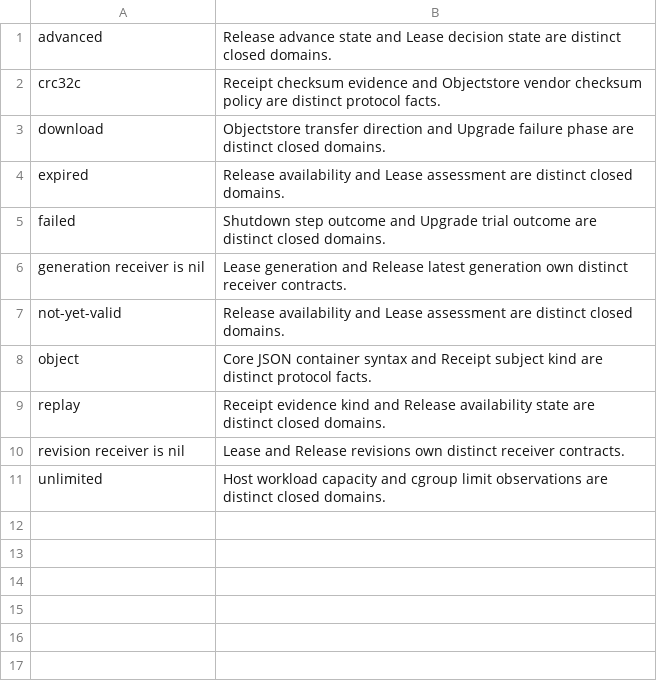
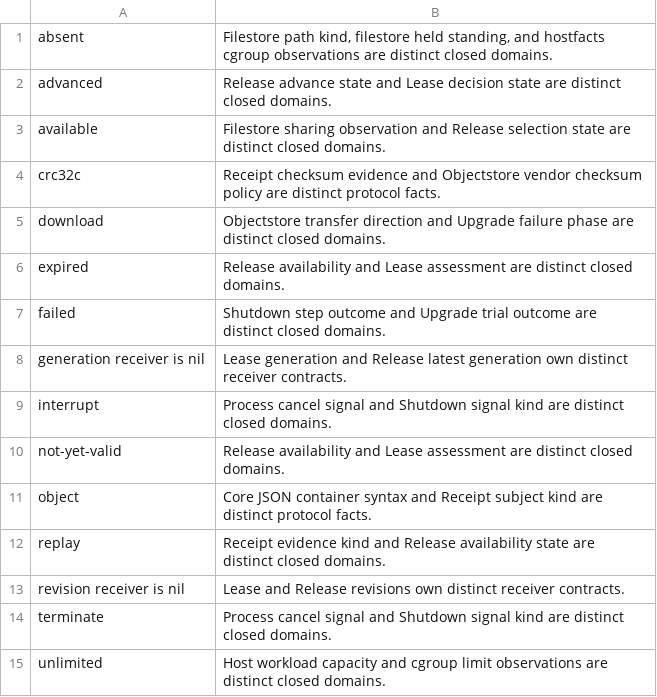
Before and after one commit to deliri/primitive, a TSV file: scripts/goconst_admissions.tsv, drawn as a sheet; the diff names each change by its address in the sheet, - before the commit and + after, or states it on an @@ line.

Commit message:
process, hostfacts, core, id, filelock, release: one spelling per repeated diagnostic

```diff
--- a/scripts/goconst_admissions.tsv
+++ b/scripts/goconst_admissions.tsv
+row 1: absent | Filestore path kind, filestore held standing, and hostfacts cgroup observations are distinct closed domains.
+row 3: available | Filestore sharing observation and Release selection state are distinct closed domains.
+row 9: interrupt | Process cancel signal and Shutdown signal kind are distinct closed domains.
+row 14: terminate | Process cancel signal and Shutdown signal kind are distinct closed domains.
```
Also changed, not shown: 17 other files.
